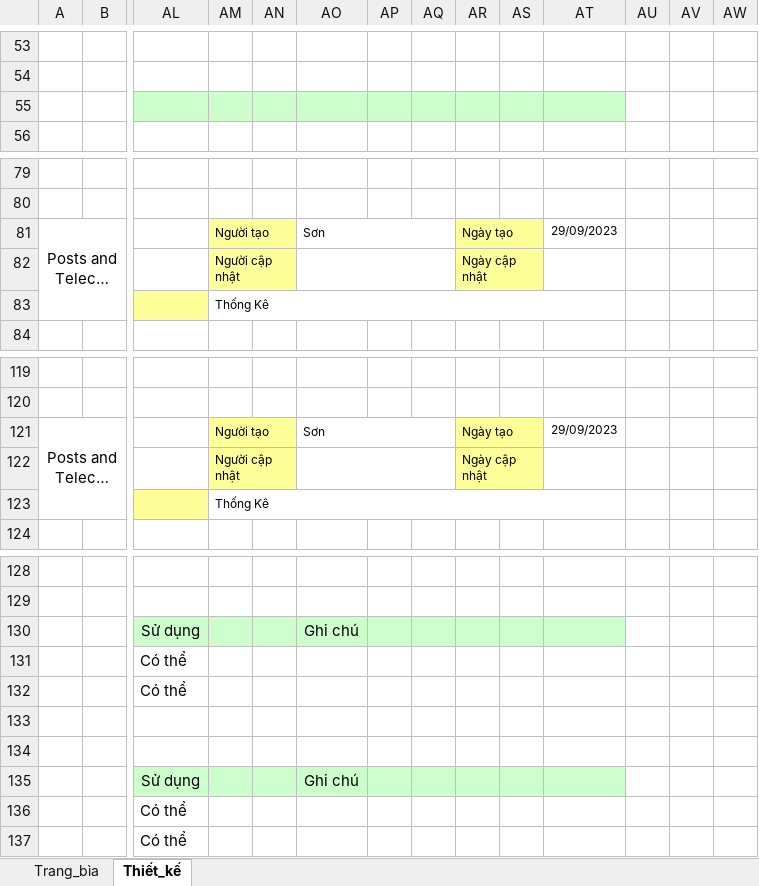
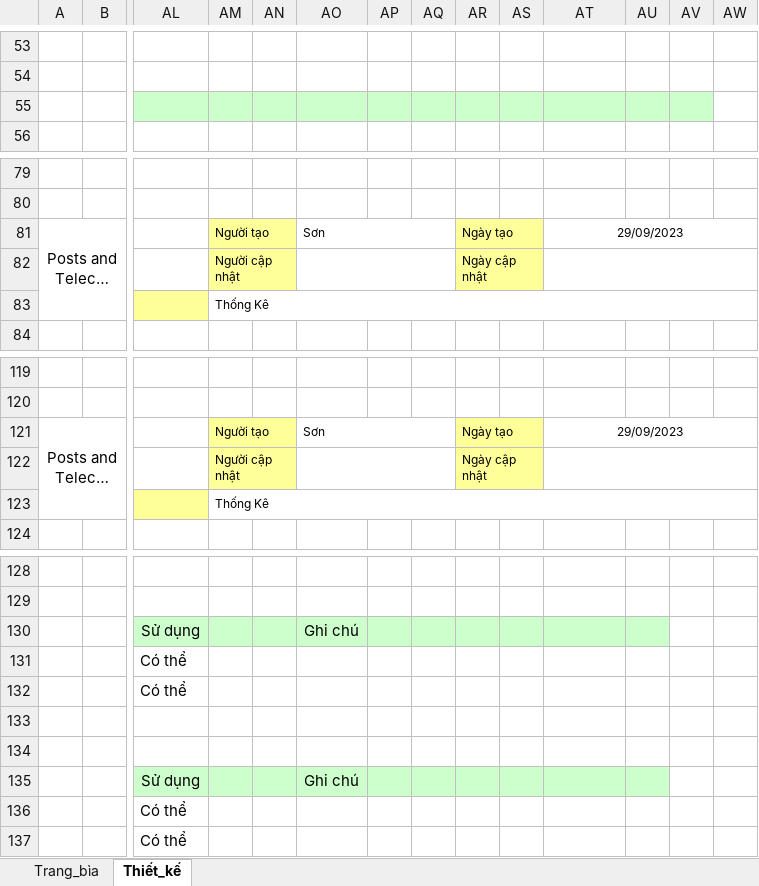
Before and after one commit to pu1611nd/Vishort-MTT, an Excel workbook: tailieuthietke/TaiLieuThietKeChiTiet/APPVISHORT_TLPT_02_Admin_Thongke.xlsx, sheet Thiết_kế, drawn as a sheet; only a part is shown, gaps mark what is left out; long unchanged cells end in …; values as stored, in another font and other column widths than the file's, no borders; charts and pictures not drawn; removed rows and columns are numbered as before the commit, all else as after; the diff covers the shown part only; the diff names each change by its address in the sheet, - before the commit and + after, or states it on an @@ line.

```diff
--- a/tailieuthietke/TaiLieuThietKeChiTiet/APPVISHORT_TLPT_02_Admin_Thongke.xlsx (sheet Thiết_kế)
+++ b/tailieuthietke/TaiLieuThietKeChiTiet/APPVISHORT_TLPT_02_Admin_Thongke.xlsx (sheet Thiết_kế)
-AU55:AV55 fill: none
+AU55:AV55 fill: #CCFFCC
+AT81:AW81 merged
+AT82:AW82 merged
-AM83:AT83 merged
+AM83:AW83 merged
+AT121:AW121 merged
+AT122:AW122 merged
-AM123:AT123 merged
+AM123:AW123 merged
-AU130 fill: none
+AU130 fill: #CCFFCC
-AU135 fill: none
+AU135 fill: #CCFFCC
```
Also changed, not shown: 1 added row, 1 removed row, 2 edited cells, cell formats and merged cells elsewhere in this sheet, charts or pictures, tailieuthietke/TaiLieuThietKeChiTiet/APPVISHORT_TLPT_01_Home.xlsx, tailieuthietke/TaiLieuThietKeChiTiet/APPVISHORT_TLPT_01_LogIn_SDT.xlsx, 20 other files.
